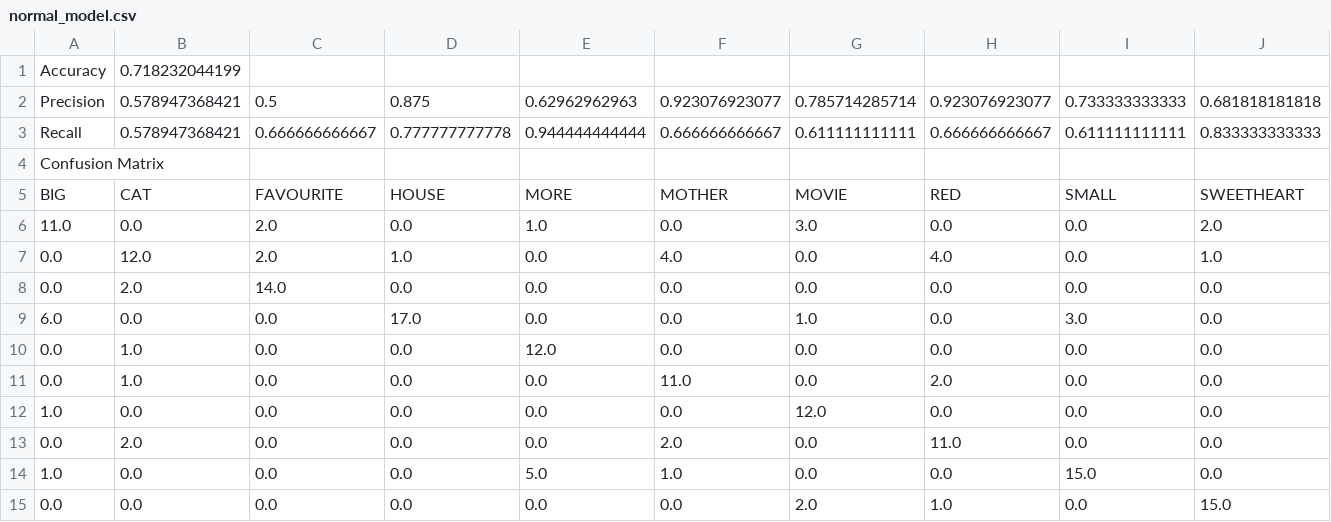
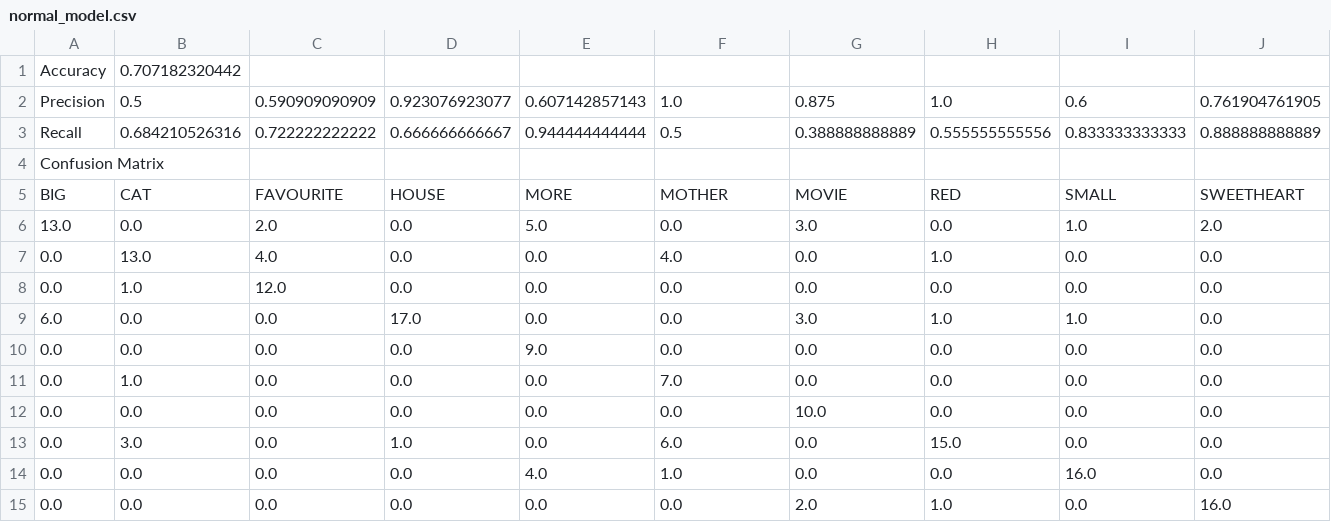
Before and after one commit to jgblight/fydp, a CSV file: py/normal_model.csv, drawn as a sheet; only a part is shown; removed rows and columns are numbered as before the commit, all else as after; rows hold the shown columns only; the diff names each change by its address in the sheet, - before the commit and + after, or states it on an @@ line.

```diff
--- a/py/normal_model.csv
+++ b/py/normal_model.csv
-B1: 0.718232044199
+B1: 0.707182320442
-row 2: Precision | 0.578947368421 | 0.5 | 0.875 | 0.62962962963 | 0.923076923077 | 0.785714285714 | 0.923076923077 | 0.733333333333 | 0.681818181818
-row 3: Recall | 0.578947368421 | 0.666666666667 | 0.777777777778 | 0.944444444444 | 0.666666666667 | 0.611111111111 | 0.666666666667 | 0.611111111111 | 0.833333333333
+row 2: Precision | 0.5 | 0.590909090909 | 0.923076923077 | 0.607142857143 | 1.0 | 0.875 | 1.0 | 0.6 | 0.761904761905
+row 3: Recall | 0.684210526316 | 0.722222222222 | 0.666666666667 | 0.944444444444 | 0.5 | 0.388888888889 | 0.555555555556 | 0.833333333333 | 0.888888888889
-A6: 11.0
+A6: 13.0
-E6: 1.0
+E6: 5.0
-I6: 0.0
+I6: 1.0
-B7: 12.0
+B7: 13.0
-C7: 2.0
+C7: 4.0
-D7: 1.0
+D7: 0.0
-H7: 4.0
+H7: 1.0
-J7: 1.0
+J7: 0.0
-B8: 2.0
+B8: 1.0
-C8: 14.0
+C8: 12.0
-G9: 1.0
+G9: 3.0
-H9: 0.0
+H9: 1.0
-I9: 3.0
+I9: 1.0
-B10: 1.0
+B10: 0.0
-E10: 12.0
+E10: 9.0
-F11: 11.0
+F11: 7.0
-H11: 2.0
+H11: 0.0
-A12: 1.0
+A12: 0.0
-G12: 12.0
+G12: 10.0
-B13: 2.0
+B13: 3.0
-D13: 0.0
+D13: 1.0
-F13: 2.0
+F13: 6.0
-H13: 11.0
+H13: 15.0
-A14: 1.0
+A14: 0.0
-E14: 5.0
+E14: 4.0
-I14: 15.0
+I14: 16.0
-J15: 15.0
+J15: 16.0
```
Also changed, not shown: 2 other files.
